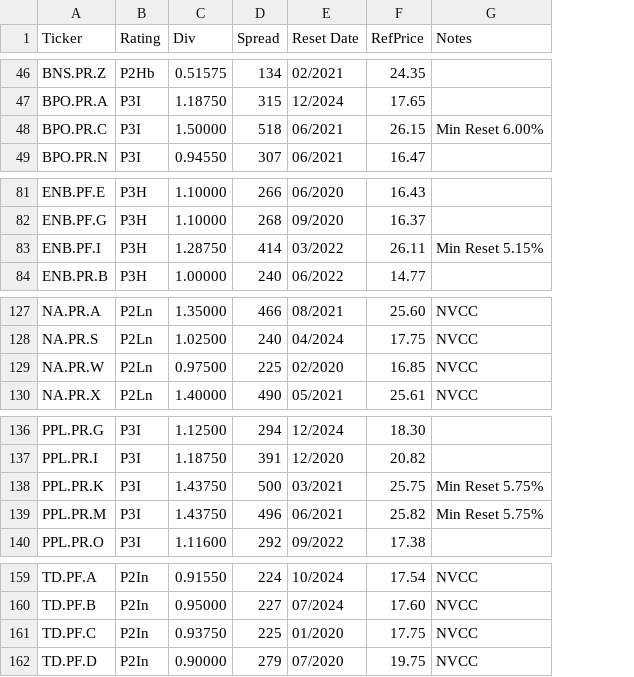
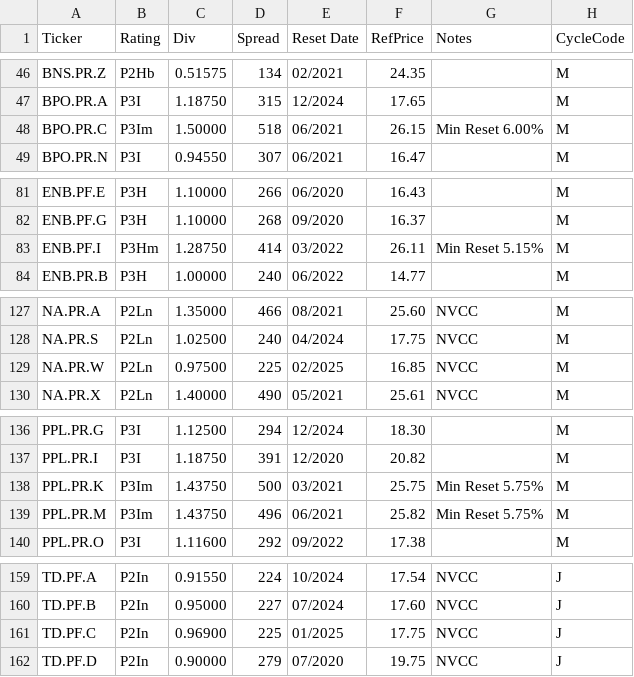
Before and after one commit to mishaba/canprefs, a CSV file: resets.csv, drawn as a sheet; only a part is shown, gaps mark what is left out; the diff covers the shown part only; the diff names each change by its address in the sheet, - before the commit and + after, or states it on an @@ line.

```diff
--- a/resets.csv
+++ b/resets.csv
+column H (CycleCode), rows 46-49: all M; rows 81-84: all M; rows 127-130: all M; rows 136-140: all M; rows 159-162: all J
-B48 (Rating): P3I
+B48 (Rating): P3Im
-B83 (Rating): P3H
+B83 (Rating): P3Hm
-E129 (Reset Date): 02/2020
+E129 (Reset Date): 02/2025
-B138:B139 (Rating): P3I
+B138:B139 (Rating): P3Im
-C161 (Div): 0.93750
+C161 (Div): 0.96900
-E161 (Reset Date): 01/2020
+E161 (Reset Date): 01/2025
```
Also changed, not shown: 22 edited cells elsewhere in this file, 4 other files.
